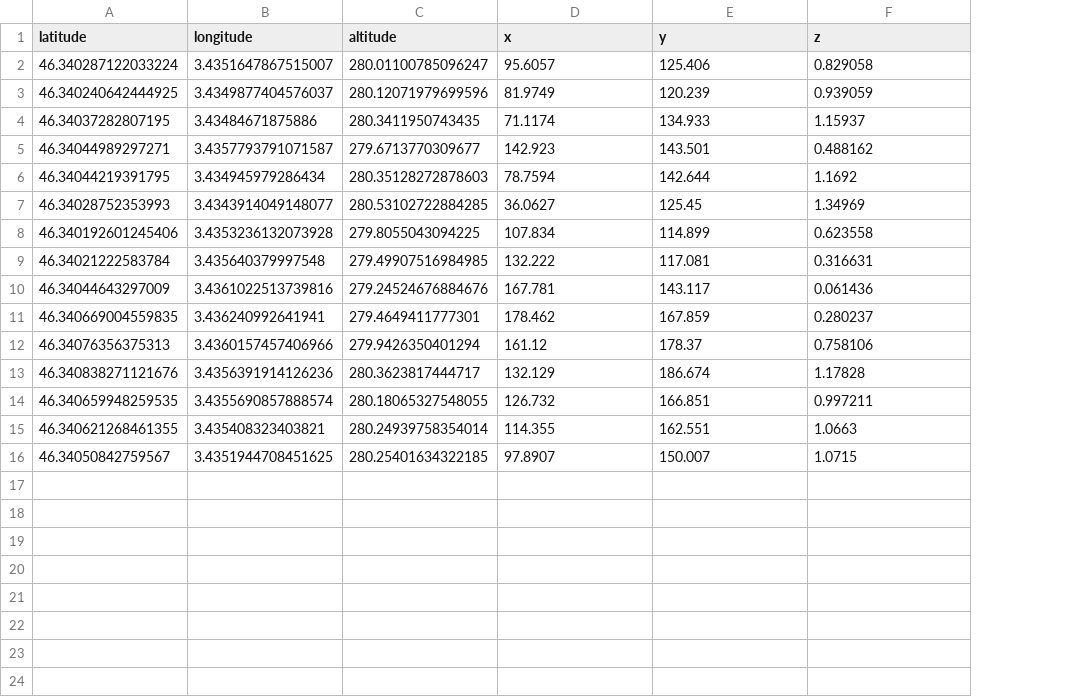
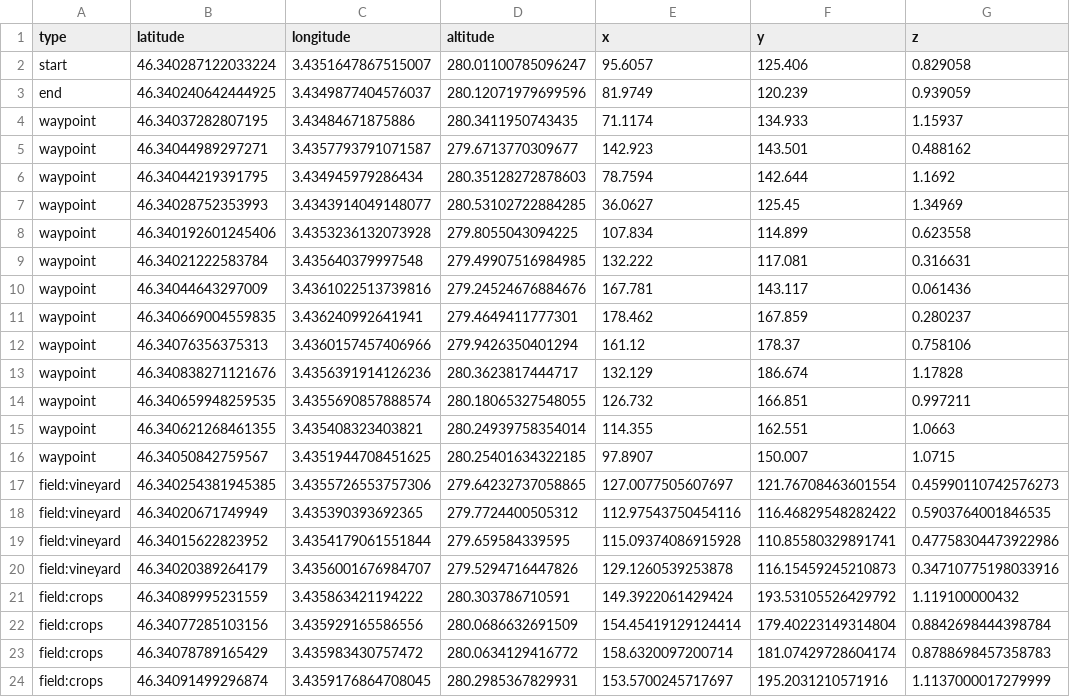
Before and after one commit to FiraHackathon/fira_hackathon_gazebo, a CSV file: data/challenge1_waypoints_01.csv, drawn as a sheet; the diff names each change by its address in the sheet, - before the commit and + after, or states it on an @@ line.

Commit message:
Add point type in CSV file

```diff
--- a/data/challenge1_waypoints_01.csv
+++ b/data/challenge1_waypoints_01.csv
+column A (type), rows 2-16: start | end | waypoint | waypoint | waypoint | waypoint | waypoint | waypoint | waypoint | waypoint | waypoint | waypoint | waypoint | waypoint | waypoint
+row 17: field:vineyard | 46.340254381945385 | 3.4355726553757306 | 279.64232737058865 | 127.0077505607697 | 121.76708463601554 | 0.45990110742576273
+row 18: field:vineyard | 46.34020671749949 | 3.435390393692365 | 279.7724400505312 | 112.97543750454116 | 116.46829548282422 | 0.5903764001846535
+row 19: field:vineyard | 46.34015622823952 | 3.4354179061551844 | 279.659584339595 | 115.09374086915928 | 110.85580329891741 | 0.47758304473922986
+row 20: field:vineyard | 46.34020389264179 | 3.4356001676984707 | 279.5294716447826 | 129.1260539253878 | 116.15459245210873 | 0.34710775198033916
+row 21: field:crops | 46.34089995231559 | 3.435863421194222 | 280.303786710591 | 149.3922061429424 | 193.53105526429792 | 1.119100000432
+row 22: field:crops | 46.34077285103156 | 3.435929165586556 | 280.0686632691509 | 154.45419129124414 | 179.40223149314804 | 0.8842698444398784
+row 23: field:crops | 46.34078789165429 | 3.435983430757472 | 280.0634129416772 | 158.6320097200714 | 181.07429728604174 | 0.8788698457358783
+row 24: field:crops | 46.34091499296874 | 3.4359176864708045 | 280.2985367829931 | 153.5700245717697 | 195.2031210571916 | 1.1137000017279999
```
Also changed, not shown: 3 other files.
